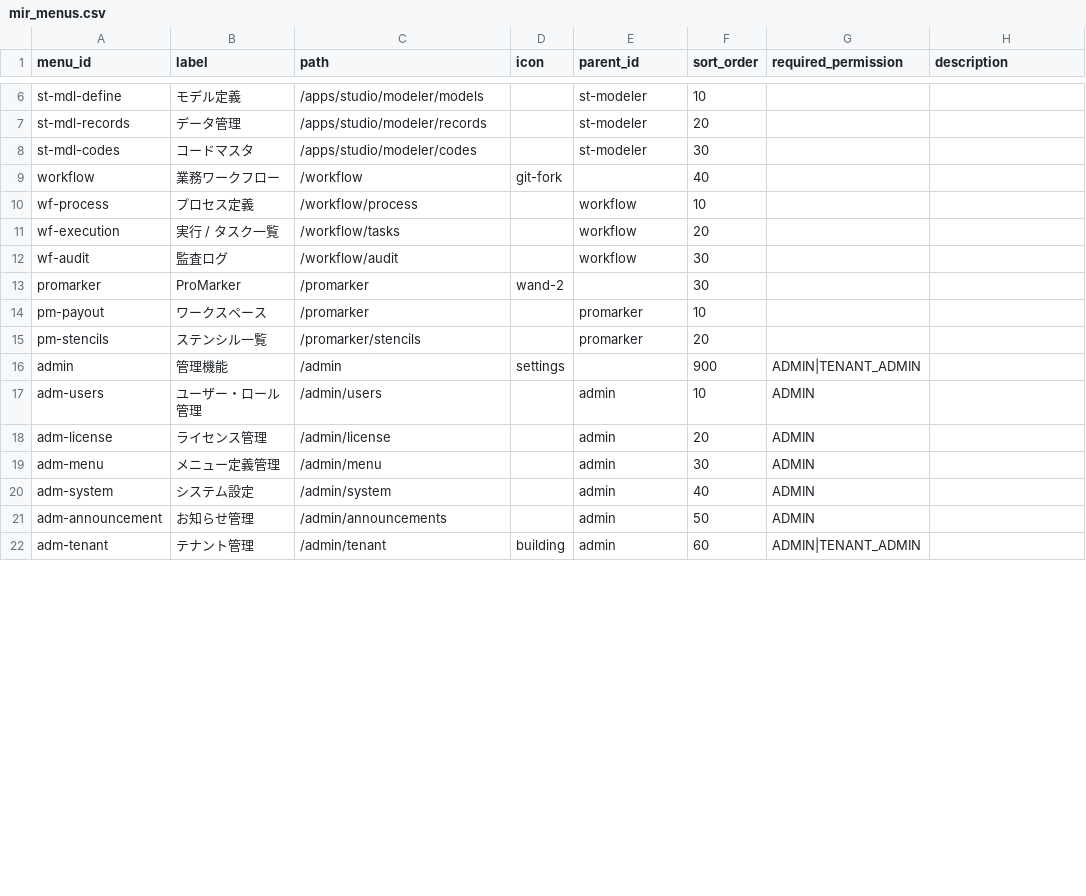
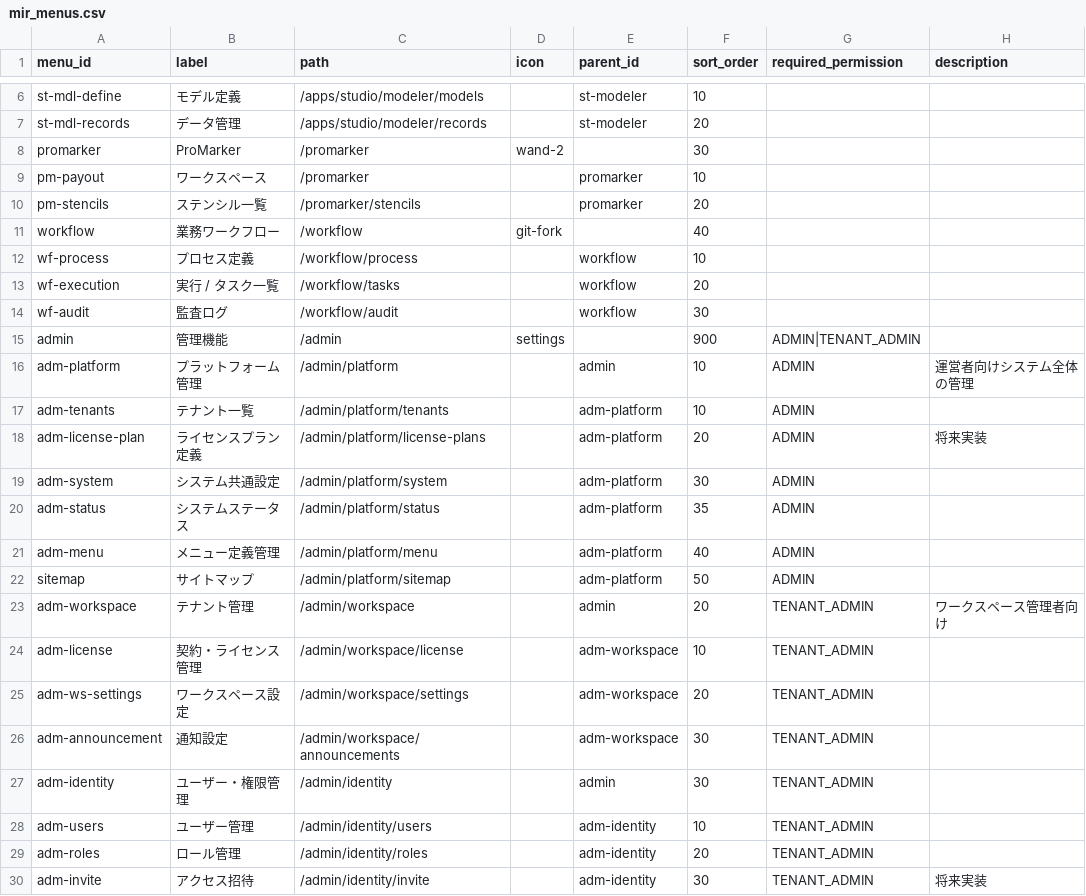
Before and after one commit to vemikrs/mirelplatform, a CSV file: backend/src/main/resources/db/data/system/mir_menus.csv, drawn as a sheet; only a part is shown, gaps mark what is left out; the diff covers the shown part only.

```diff
--- a/backend/src/main/resources/db/data/system/mir_menus.csv
+++ b/backend/src/main/resources/db/data/system/mir_menus.csv
@@ -7,3 +7,5 @@ st-mdl-define,モデル定義,/apps/studio/modeler/models,,st-modeler,10,,
 st-mdl-records,データ管理,/apps/studio/modeler/records,,st-modeler,20,,
-st-mdl-codes,コードマスタ,/apps/studio/modeler/codes,,st-modeler,30,,
+promarker,ProMarker,/promarker,wand-2,,30,,
+pm-payout,ワークスペース,/promarker,,promarker,10,,
+pm-stencils,ステンシル一覧,/promarker/stencils,,promarker,20,,
 workflow,業務ワークフロー,/workflow,git-fork,,40,,
@@ -12,11 +14,17 @@ wf-execution,実行 / タスク一覧,/workflow/tasks,,workflow,20,,
 wf-audit,監査ログ,/workflow/audit,,workflow,30,,
-promarker,ProMarker,/promarker,wand-2,,30,,
-pm-payout,ワークスペース,/promarker,,promarker,10,,
-pm-stencils,ステンシル一覧,/promarker/stencils,,promarker,20,,
 admin,管理機能,/admin,settings,,900,ADMIN|TENANT_ADMIN,
-adm-users,ユーザー・ロール管理,/admin/users,,admin,10,ADMIN,
-adm-license,ライセンス管理,/admin/license,,admin,20,ADMIN,
-adm-menu,メニュー定義管理,/admin/menu,,admin,30,ADMIN,
-adm-system,システム設定,/admin/system,,admin,40,ADMIN,
-adm-announcement,お知らせ管理,/admin/announcements,,admin,50,ADMIN,
-adm-tenant,テナント管理,/admin/tenant,building,admin,60,ADMIN|TENANT_ADMIN,
+adm-platform,プラットフォーム管理,/admin/platform,,admin,10,ADMIN,運営者向けシステム全体の管理
+adm-tenants,テナント一覧,/admin/platform/tenants,,adm-platform,10,ADMIN,
+adm-license-plan,ライセンスプラン定義,/admin/platform/license-plans,,adm-platform,20,ADMIN,将来実装
+adm-system,システム共通設定,/admin/platform/system,,adm-platform,30,ADMIN,
+adm-status,システムステータス,/admin/platform/status,,adm-platform,35,ADMIN,
+adm-menu,メニュー定義管理,/admin/platform/menu,,adm-platform,40,ADMIN,
+sitemap,サイトマップ,/admin/platform/sitemap,,adm-platform,50,ADMIN,
+adm-workspace,テナント管理,/admin/workspace,,admin,20,TENANT_ADMIN,ワークスペース管理者向け
+adm-license,契約・ライセンス管理,/admin/workspace/license,,adm-workspace,10,TENANT_ADMIN,
+adm-ws-settings,ワークスペース設定,/admin/workspace/settings,,adm-workspace,20,TENANT_ADMIN,
+adm-announcement,通知設定,/admin/workspace/announcements,,adm-workspace,30,TENANT_ADMIN,
+adm-identity,ユーザー・権限管理,/admin/identity,,admin,30,TENANT_ADMIN,
+adm-users,ユーザー管理,/admin/identity/users,,adm-identity,10,TENANT_ADMIN,
+adm-roles,ロール管理,/admin/identity/roles,,adm-identity,20,TENANT_ADMIN,
+adm-invite,アクセス招待,/admin/identity/invite,,adm-identity,30,TENANT_ADMIN,将来実装
```
Also changed, not shown: 3 added rows, 1 removed row and 3 edited cells elsewhere in this file, 7 other files.
